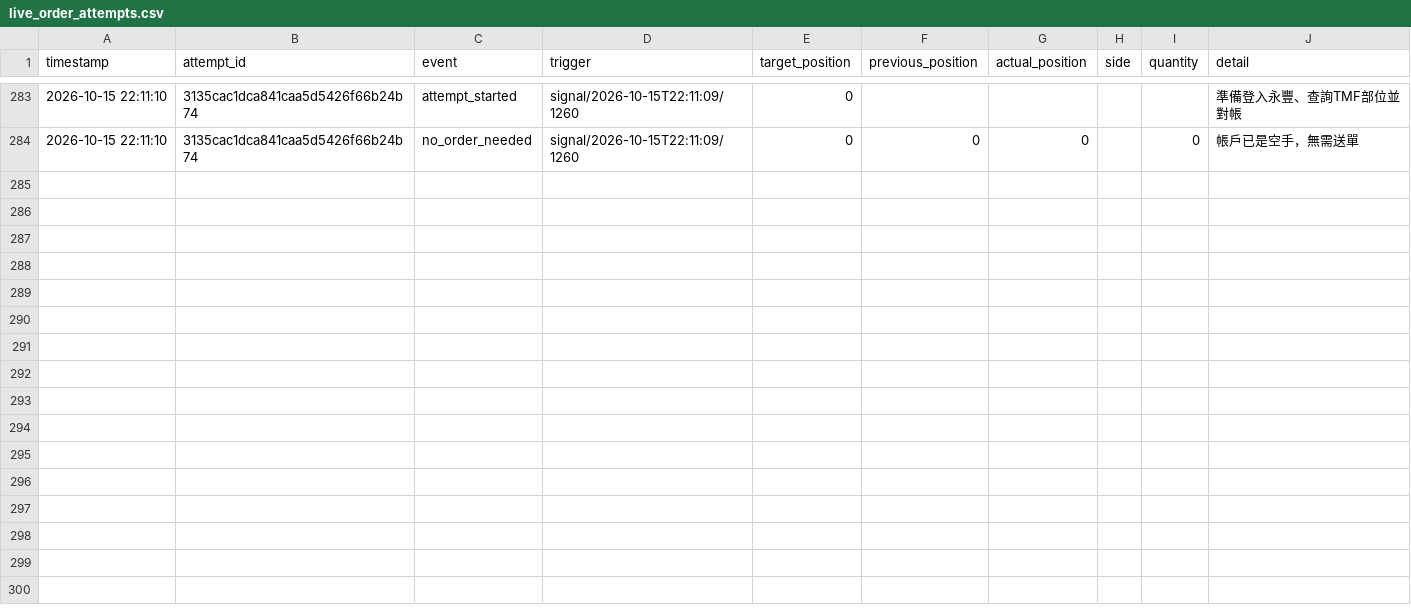
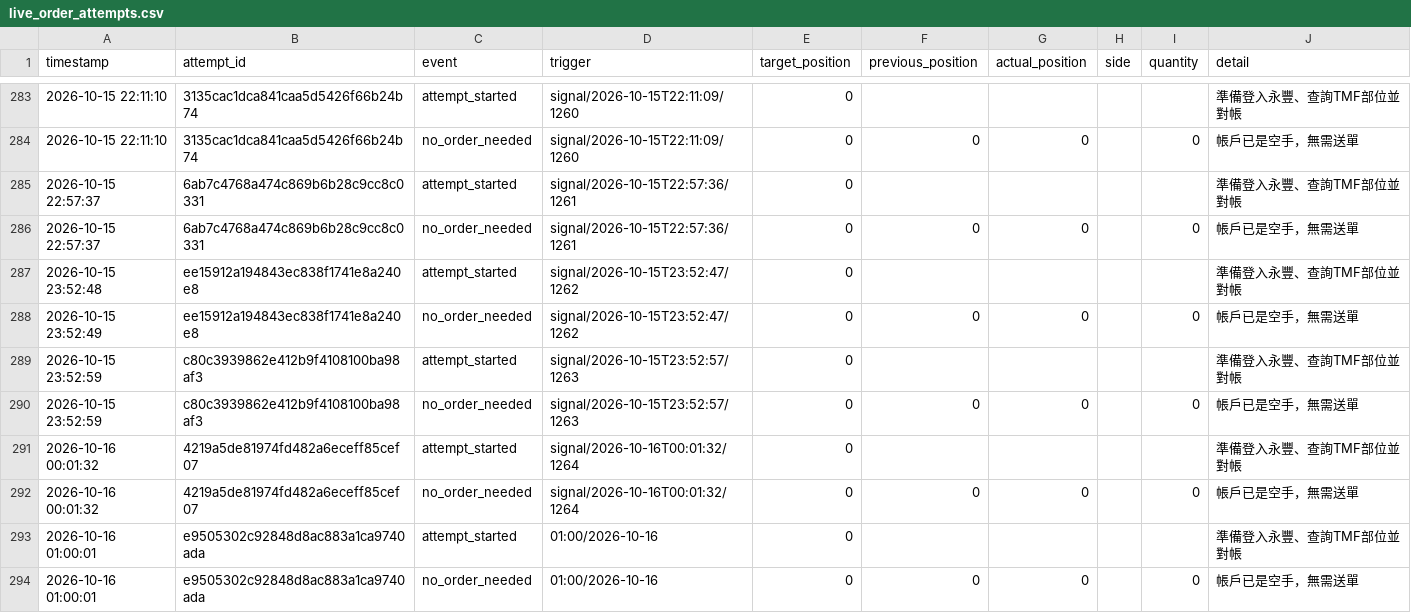
Before and after one commit to liugoldent/monitor, a CSV file: backend-futures-py/ef-hysteresis-again-strategy/records/live_order_attempts.csv, drawn as a sheet; only a part is shown, gaps mark what is left out; the diff names each change by its address in the sheet, - before the commit and + after, or states it on an @@ line.

```diff
--- a/backend-futures-py/ef-hysteresis-again-strategy/records/live_order_attempts.csv
+++ b/backend-futures-py/ef-hysteresis-again-strategy/records/live_order_attempts.csv
+row 285: 2026-10-15 22:57:37 | 6ab7c4768a474c869b6b28c9cc8c0331 | attempt_started | signal/2026-10-15T22:57:36/1261 | 0 |  |  |  |  | 準備登入永豐、查詢TMF部位並對帳
+row 286: 2026-10-15 22:57:37 | 6ab7c4768a474c869b6b28c9cc8c0331 | no_order_needed | signal/2026-10-15T22:57:36/1261 | 0 | 0 | 0 |  | 0 | 帳戶已是空手，無需送單
+row 287: 2026-10-15 23:52:48 | ee15912a194843ec838f1741e8a240e8 | attempt_started | signal/2026-10-15T23:52:47/1262 | 0 |  |  |  |  | 準備登入永豐、查詢TMF部位並對帳
+row 288: 2026-10-15 23:52:49 | ee15912a194843ec838f1741e8a240e8 | no_order_needed | signal/2026-10-15T23:52:47/1262 | 0 | 0 | 0 |  | 0 | 帳戶已是空手，無需送單
+row 289: 2026-10-15 23:52:59 | c80c3939862e412b9f4108100ba98af3 | attempt_started | signal/2026-10-15T23:52:57/1263 | 0 |  |  |  |  | 準備登入永豐、查詢TMF部位並對帳
+row 290: 2026-10-15 23:52:59 | c80c3939862e412b9f4108100ba98af3 | no_order_needed | signal/2026-10-15T23:52:57/1263 | 0 | 0 | 0 |  | 0 | 帳戶已是空手，無需送單
+row 291: 2026-10-16 00:01:32 | 4219a5de81974fd482a6eceff85cef07 | attempt_started | signal/2026-10-16T00:01:32/1264 | 0 |  |  |  |  | 準備登入永豐、查詢TMF部位並對帳
+row 292: 2026-10-16 00:01:32 | 4219a5de81974fd482a6eceff85cef07 | no_order_needed | signal/2026-10-16T00:01:32/1264 | 0 | 0 | 0 |  | 0 | 帳戶已是空手，無需送單
+row 293: 2026-10-16 01:00:01 | e9505302c92848d8ac883a1ca9740ada | attempt_started | 01:00/2026-10-16 | 0 |  |  |  |  | 準備登入永豐、查詢TMF部位並對帳
+row 294: 2026-10-16 01:00:01 | e9505302c92848d8ac883a1ca9740ada | no_order_needed | 01:00/2026-10-16 | 0 | 0 | 0 |  | 0 | 帳戶已是空手，無需送單
```
Also changed, not shown: backend-futures-py/ef-hysteresis-again-strategy/records/decisions.csv, backend-futures-py/tv_doc/six_strategy_signal_events.csv, 38 other files.
